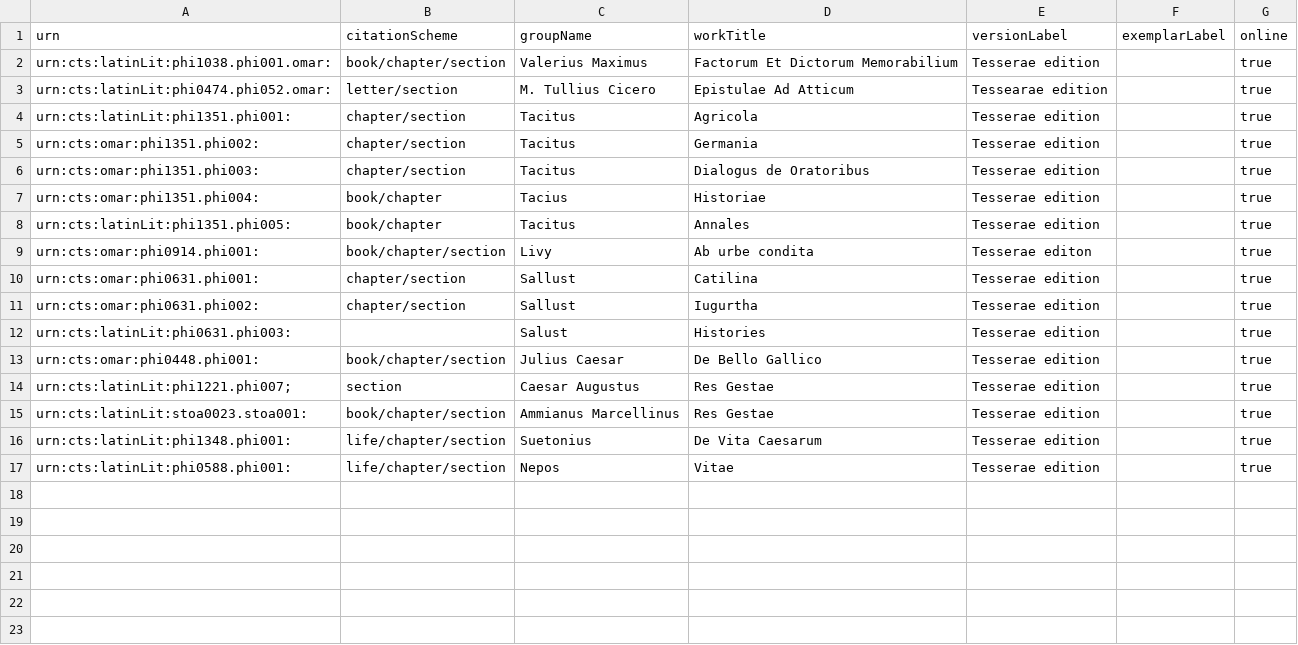
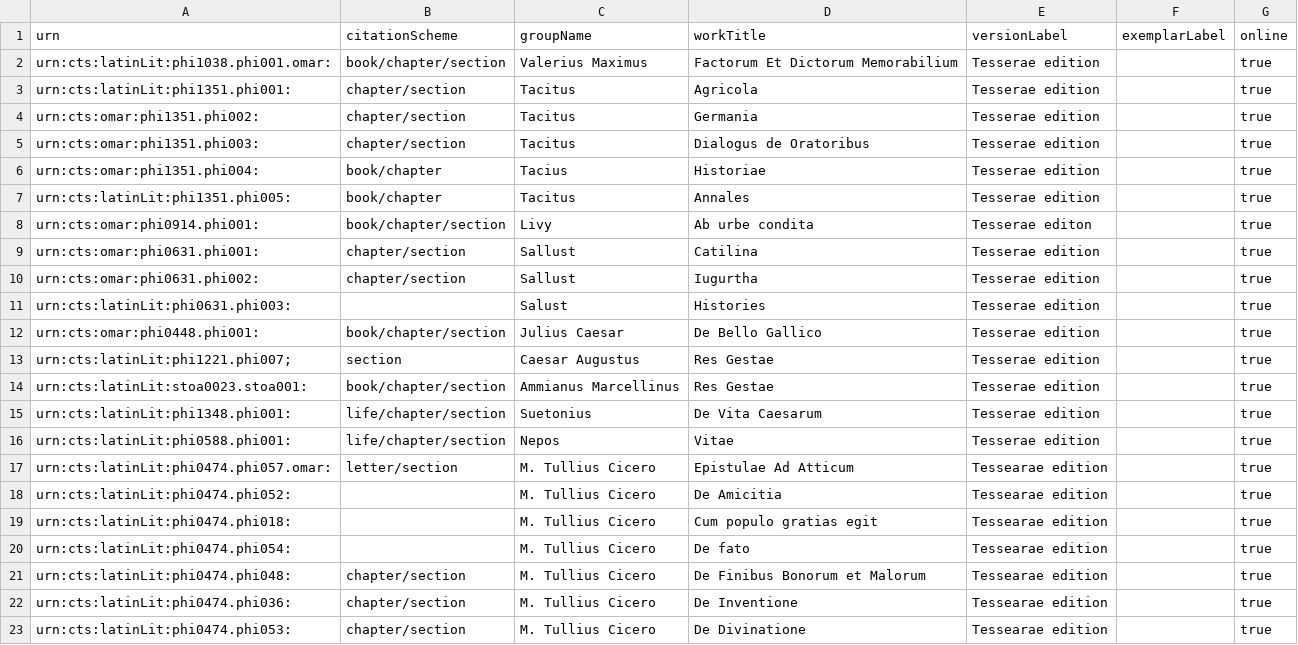
Before and after one commit to hcflag/latin, a CSV file: cataloging/flag_catalog.csv, drawn as a sheet.

Commit message:
Update flag_catalog.csv

```diff
--- a/cataloging/flag_catalog.csv
+++ b/cataloging/flag_catalog.csv
@@ -2,3 +2,2 @@ urn,citationScheme,groupName,workTitle,versionLabel,exemplarLabel,online
 urn:cts:latinLit:phi1038.phi001.omar:,book/chapter/section,Valerius Maximus,Factorum Et Dictorum Memorabilium,Tesserae edition,,true
-urn:cts:latinLit:phi0474.phi052.omar:,letter/section,M. Tullius Cicero,Epistulae Ad Atticum,Tessearae edition,,true
 urn:cts:latinLit:phi1351.phi001:,chapter/section,Tacitus,Agricola,Tesserae edition,,true
@@ -17 +16,8 @@ urn:cts:latinLit:phi1348.phi001:,life/chapter/section,Suetonius,De Vita Caesarum
 urn:cts:latinLit:phi0588.phi001:,life/chapter/section,Nepos,Vitae,Tesserae edition,,true
+urn:cts:latinLit:phi0474.phi057.omar:,letter/section,M. Tullius Cicero,Epistulae Ad Atticum,Tessearae edition,,true
+urn:cts:latinLit:phi0474.phi052:,,M. Tullius Cicero,De Amicitia,Tessearae edition,,true
+urn:cts:latinLit:phi0474.phi018:,,M. Tullius Cicero,Cum populo gratias egit,Tessearae edition,,true
+urn:cts:latinLit:phi0474.phi054:,,M. Tullius Cicero,De fato,Tessearae edition,,true
+urn:cts:latinLit:phi0474.phi048:,chapter/section,M. Tullius Cicero,De Finibus Bonorum et Malorum,Tessearae edition,,true
+urn:cts:latinLit:phi0474.phi036:,chapter/section,M. Tullius Cicero,De Inventione,Tessearae edition,,true
+urn:cts:latinLit:phi0474.phi053:,chapter/section,M. Tullius Cicero,De Divinatione,Tessearae edition,,true
```
